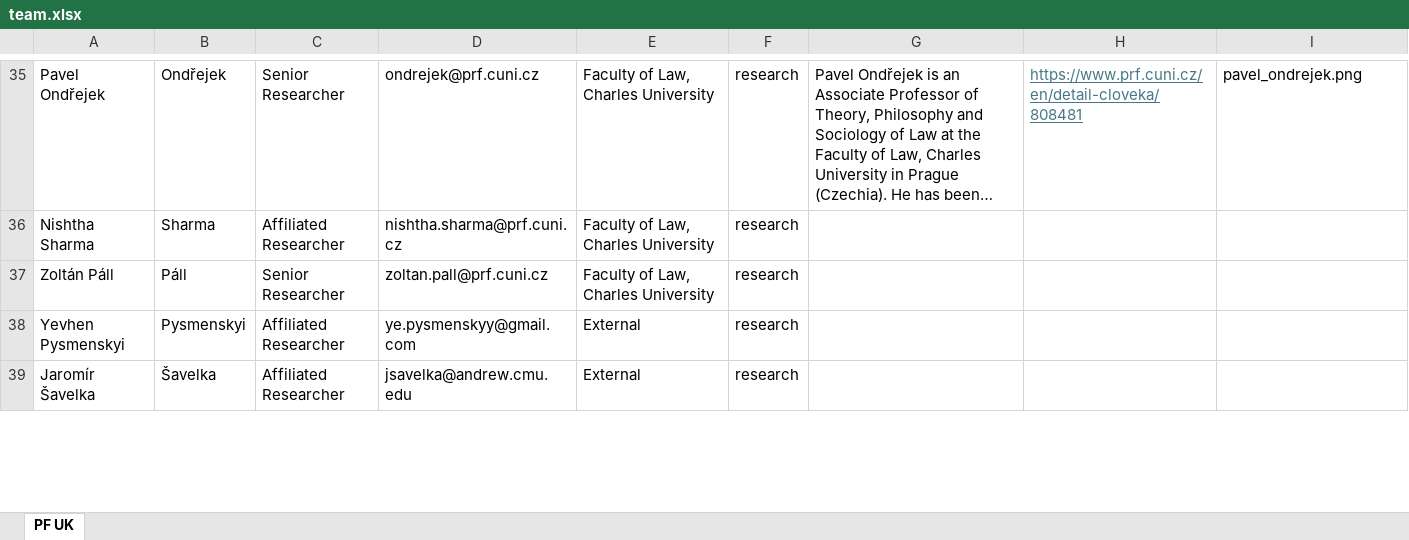
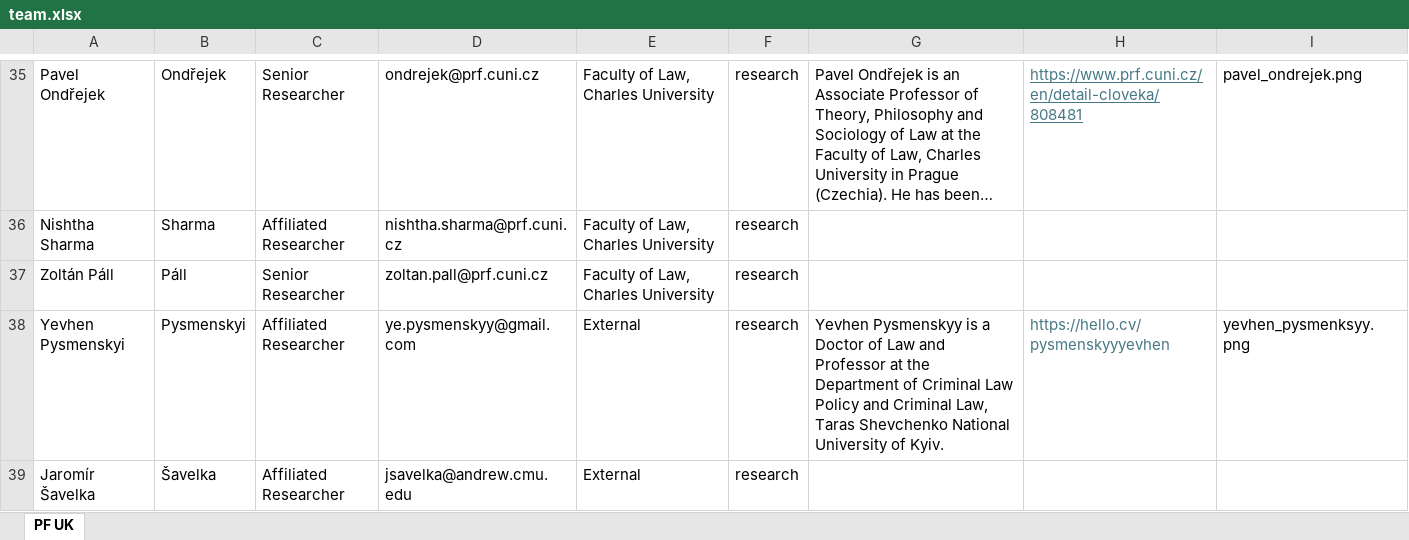
Before and after one commit to kpp-sketch/cios_website, an Excel workbook: public/team.xlsx, sheet PF UK, drawn as a sheet; only a part is shown, gaps mark what is left out; long unchanged cells end in …; values as stored, in another font and other column widths than the file's, no borders; the diff covers the shown part only; the diff names each change by its address in the sheet, - before the commit and + after, or states it on an @@ line.

Commit message:
Add files via upload

```diff
--- a/public/team.xlsx (sheet PF UK)
+++ b/public/team.xlsx (sheet PF UK)
-G38: (empty)
+G38: Yevhen Pysmenskyy is a Doctor of Law and Professor at the Department of Criminal Law Policy and Criminal Law, Taras Shevchenko National University of Kyiv.
-H38: (empty)
+H38: https://hello.cv/pysmenskyyyevhen
-I38: (empty)
+I38: yevhen_pysmenksyy.png
```
Also changed, not shown: 2 edited cells elsewhere in this sheet.
